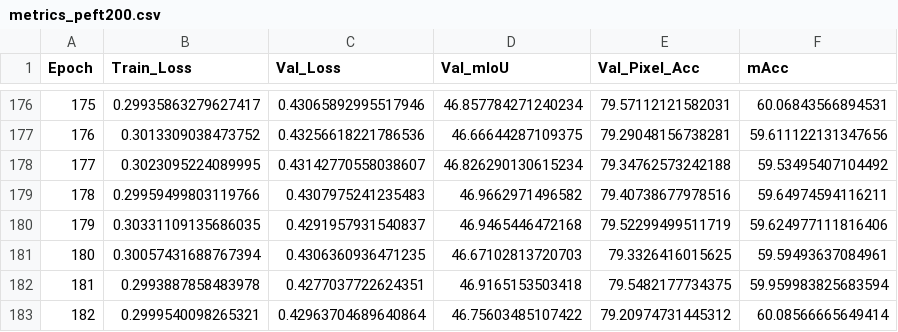
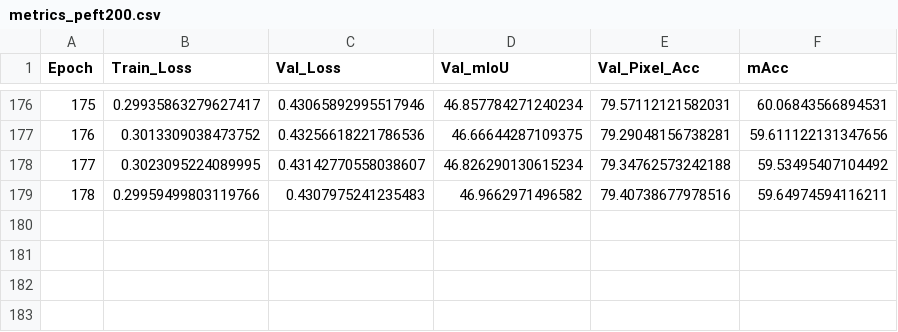
Before and after one commit to anmol52490/MambaVisFoodseg, a CSV file: Output/epochs_200_Mvi21k_FPN_640/metrics_peft200.csv, drawn as a sheet; only a part is shown, gaps mark what is left out; the diff names each change by its address in the sheet, - before the commit and + after, or states it on an @@ line.

Commit message:
adjusted csv and training script for correct loss adaption

```diff
--- a/Output/epochs_200_Mvi21k_FPN_640/metrics_peft200.csv
+++ b/Output/epochs_200_Mvi21k_FPN_640/metrics_peft200.csv
-row 180: 179 | 0.30331109135686035 | 0.4291957931540837 | 46.9465446472168 | 79.52299499511719 | 59.624977111816406
-row 181: 180 | 0.30057431688767394 | 0.4306360936471235 | 46.67102813720703 | 79.3326416015625 | 59.59493637084961
-row 182: 181 | 0.2993887858483978 | 0.4277037722624351 | 46.9165153503418 | 79.5482177734375 | 59.959983825683594
-row 183: 182 | 0.2999540098265321 | 0.42963704689640864 | 46.75603485107422 | 79.20974731445312 | 60.08566665649414
```
Also changed, not shown: 3 other files.
